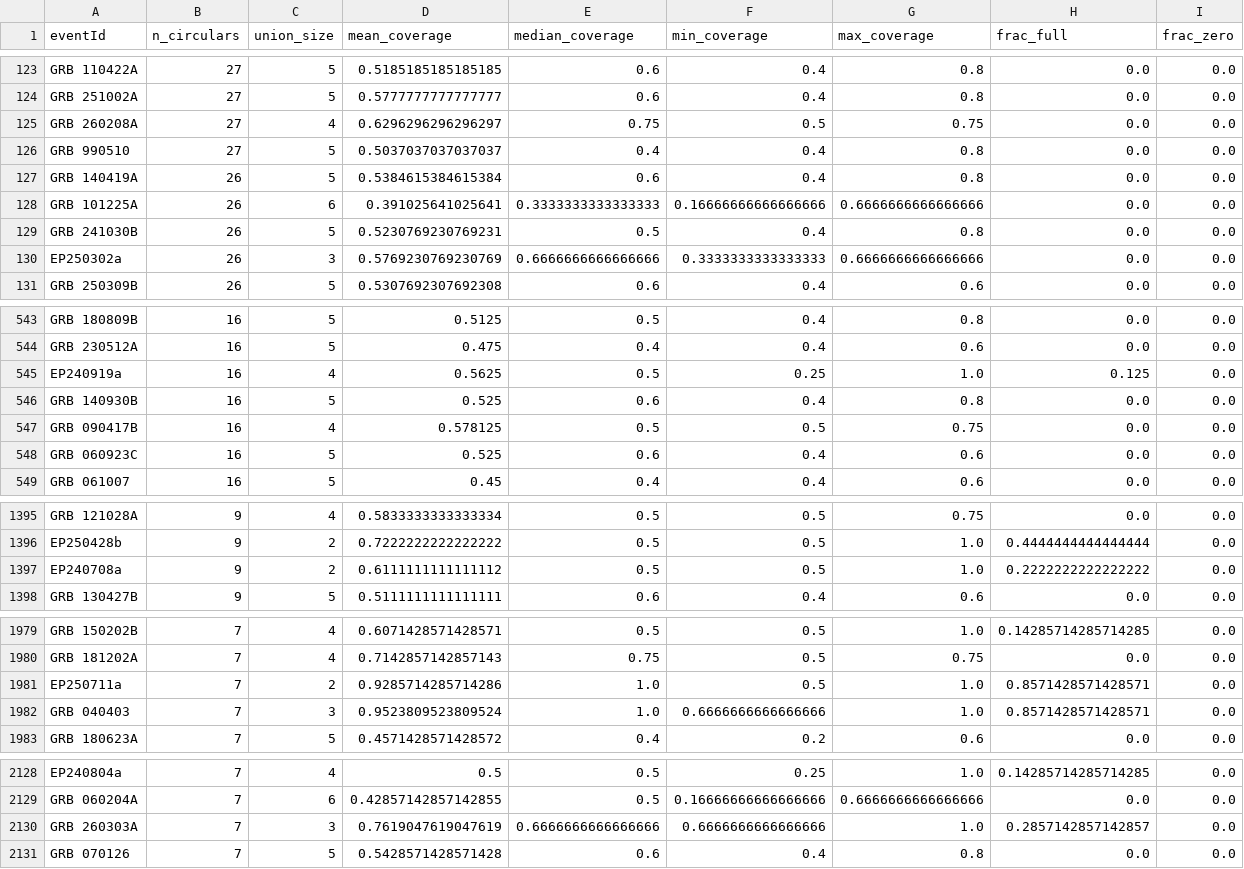
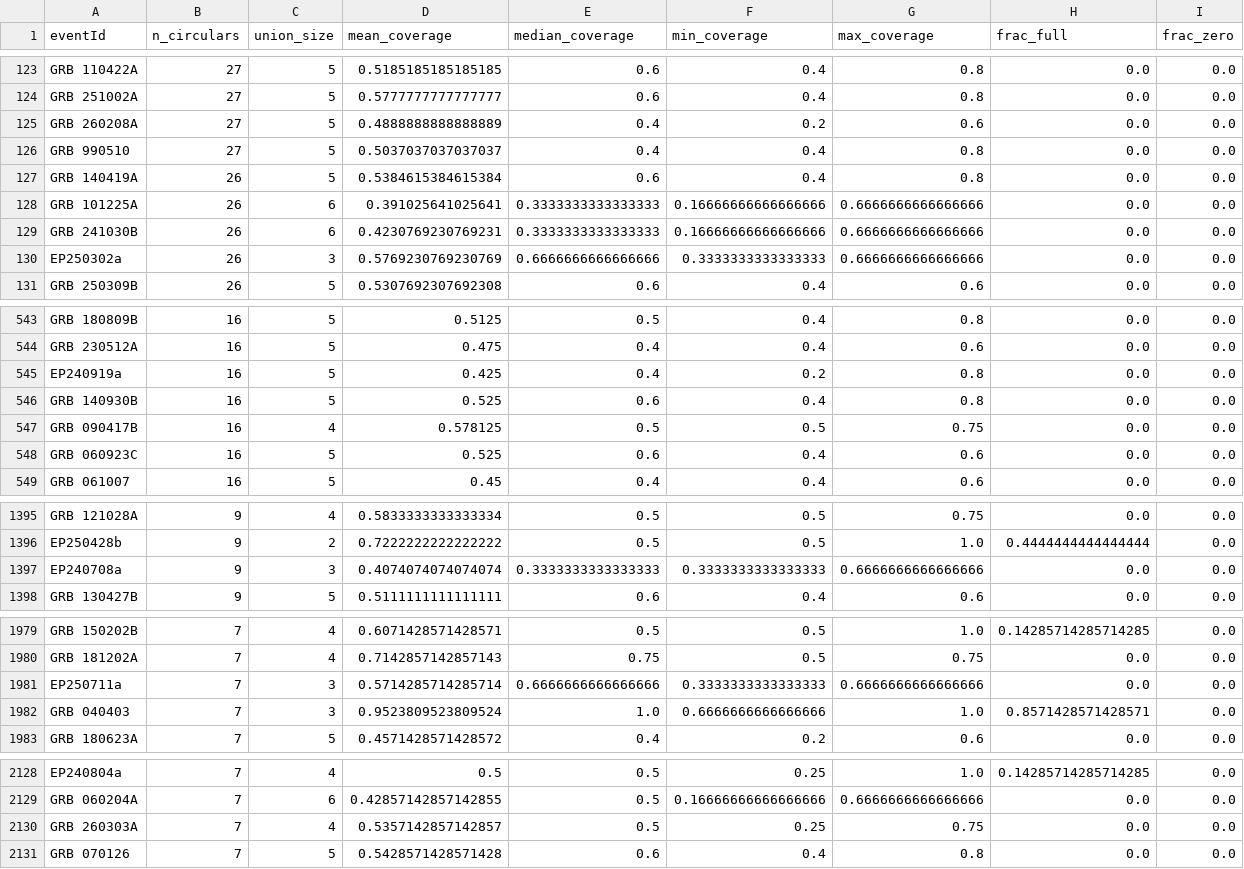
Before and after one commit to tylerbarna/gcn-regex, a CSV file: event_tag_coverage_summary.csv, drawn as a sheet; only a part is shown, gaps mark what is left out; the diff covers the shown part only.

```diff
--- a/event_tag_coverage_summary.csv
+++ b/event_tag_coverage_summary.csv
@@ -124,3 +124,3 @@ GRB 110422A,27,5,0.5185185185185185,0.6,0.4,0.8,0.0,0.0
 GRB 251002A,27,5,0.5777777777777777,0.6,0.4,0.8,0.0,0.0
-GRB 260208A,27,4,0.6296296296296297,0.75,0.5,0.75,0.0,0.0
+GRB 260208A,27,5,0.4888888888888889,0.4,0.2,0.6,0.0,0.0
 GRB 990510,27,5,0.5037037037037037,0.4,0.4,0.8,0.0,0.0
@@ -128,3 +128,3 @@ GRB 140419A,26,5,0.5384615384615384,0.6,0.4,0.8,0.0,0.0
 GRB 101225A,26,6,0.391025641025641,0.3333333333333333,0.16666666666666666,0.6666666666666666,0.0,0.0
-GRB 241030B,26,5,0.5230769230769231,0.5,0.4,0.8,0.0,0.0
+GRB 241030B,26,6,0.4230769230769231,0.3333333333333333,0.16666666666666666,0.6666666666666666,0.0,0.0
 EP250302a,26,3,0.5769230769230769,0.6666666666666666,0.3333333333333333,0.6666666666666666,0.0,0.0
@@ -544,3 +544,3 @@ GRB 180809B,16,5,0.5125,0.5,0.4,0.8,0.0,0.0
 GRB 230512A,16,5,0.475,0.4,0.4,0.6,0.0,0.0
-EP240919a,16,4,0.5625,0.5,0.25,1.0,0.125,0.0
+EP240919a,16,5,0.425,0.4,0.2,0.8,0.0,0.0
 GRB 140930B,16,5,0.525,0.6,0.4,0.8,0.0,0.0
@@ -1396,3 +1396,3 @@ GRB 121028A,9,4,0.5833333333333334,0.5,0.5,0.75,0.0,0.0
 EP250428b,9,2,0.7222222222222222,0.5,0.5,1.0,0.4444444444444444,0.0
-EP240708a,9,2,0.6111111111111112,0.5,0.5,1.0,0.2222222222222222,0.0
+EP240708a,9,3,0.4074074074074074,0.3333333333333333,0.3333333333333333,0.6666666666666666,0.0,0.0
 GRB 130427B,9,5,0.5111111111111111,0.6,0.4,0.6,0.0,0.0
@@ -1980,3 +1980,3 @@ GRB 150202B,7,4,0.6071428571428571,0.5,0.5,1.0,0.14285714285714285,0.0
 GRB 181202A,7,4,0.7142857142857143,0.75,0.5,0.75,0.0,0.0
-EP250711a,7,2,0.9285714285714286,1.0,0.5,1.0,0.8571428571428571,0.0
+EP250711a,7,3,0.5714285714285714,0.6666666666666666,0.3333333333333333,0.6666666666666666,0.0,0.0
 GRB 040403,7,3,0.9523809523809524,1.0,0.6666666666666666,1.0,0.8571428571428571,0.0
@@ -2129,3 +2129,3 @@ EP240804a,7,4,0.5,0.5,0.25,1.0,0.14285714285714285,0.0
 GRB 060204A,7,6,0.42857142857142855,0.5,0.16666666666666666,0.6666666666666666,0.0,0.0
-GRB 260303A,7,3,0.7619047619047619,0.6666666666666666,0.6666666666666666,1.0,0.2857142857142857,0.0
+GRB 260303A,7,4,0.5357142857142857,0.5,0.25,0.75,0.0,0.0
 GRB 070126,7,5,0.5428571428571428,0.6,0.4,0.8,0.0,0.0
```
Also changed, not shown: 58 edited cells elsewhere in this file, 3 other files.
